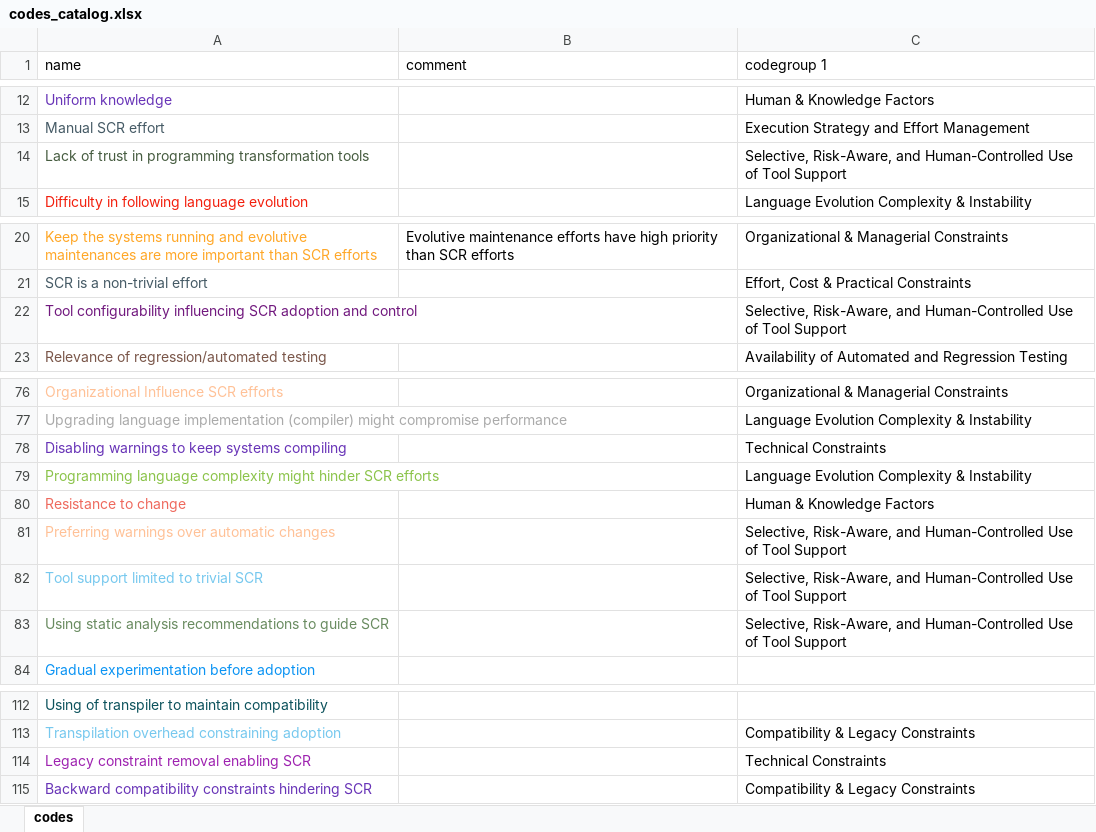
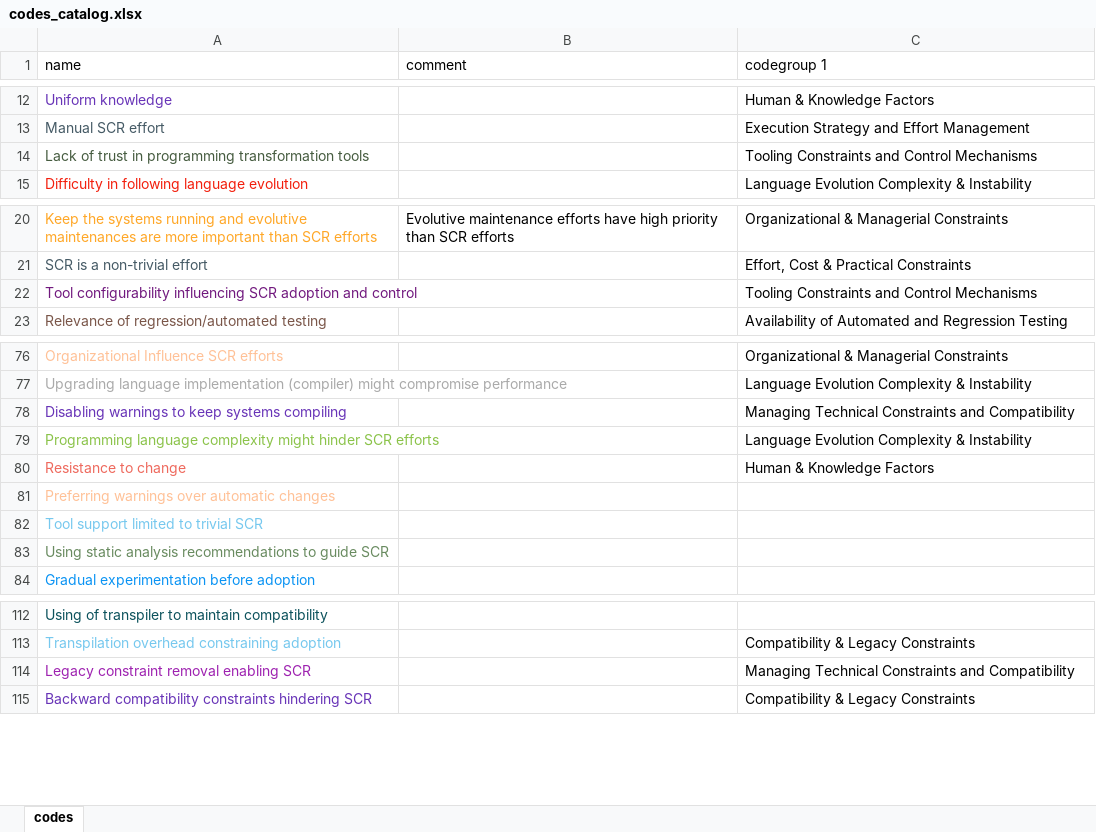
Before and after one commit to waltim/socio-technical-grounded-theory-scr, an Excel workbook: codes_catalog.xlsx, sheet codes, drawn as a sheet; only a part is shown, gaps mark what is left out; values as stored, in another font and other column widths than the file's, no borders; the diff covers the shown part only; the diff names each change by its address in the sheet, - before the commit and + after, or states it on an @@ line.

```diff
--- a/codes_catalog.xlsx (sheet codes)
+++ b/codes_catalog.xlsx (sheet codes)
-C14 (codegroup 1): Selective, Risk-Aware, and Human-Controlled Use of Tool Support
+C14 (codegroup 1): Tooling Constraints and Control Mechanisms
-C22 (codegroup 1): Selective, Risk-Aware, and Human-Controlled Use of Tool Support
+C22 (codegroup 1): Tooling Constraints and Control Mechanisms
-C78 (codegroup 1): Technical Constraints
+C78 (codegroup 1): Managing Technical Constraints and Compatibility
-C81:C83 (codegroup 1): Selective, Risk-Aware, and Human-Controlled Use of Tool Support
+C81:C83 (codegroup 1): (empty)
-C114 (codegroup 1): Technical Constraints
+C114 (codegroup 1): Managing Technical Constraints and Compatibility
```
Also changed, not shown: 9 edited cells elsewhere in this sheet, quotations.xlsx, 3 other files.
